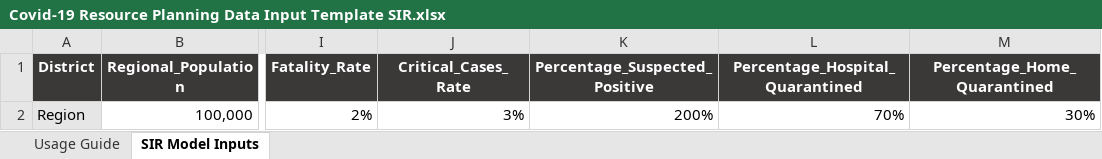
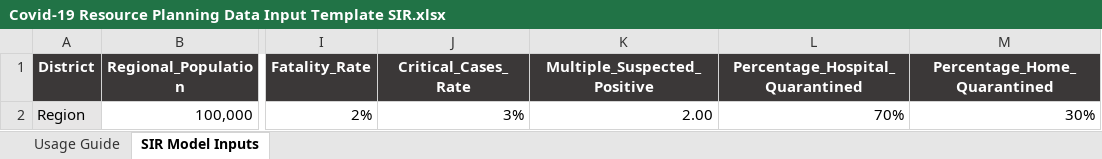
Before and after one commit to pinkman160/EYIP_v2, an Excel workbook: Covid-19 Resource Planning Data Input Template SIR.xlsx, sheet SIR Model Inputs, drawn as a sheet; only a part is shown, gaps mark what is left out; values as stored, in another font and other column widths than the file's, no borders; the diff names each change by its address in the sheet, - before the commit and + after, or states it on an @@ line.

Commit message:
Update template 3

```diff
--- a/Covid-19 Resource Planning Data Input Template SIR.xlsx (sheet SIR Model Inputs)
+++ b/Covid-19 Resource Planning Data Input Template SIR.xlsx (sheet SIR Model Inputs)
-K1: Percentage_Suspected_Positive
+K1: Multiple_Suspected_Positive
-K2 (Multiple_Suspected_Positive): 200%
+K2 (Multiple_Suspected_Positive): 2.00
```
Also changed, not shown: charts or pictures, Covid-19 Resource Planning Data Input Template SEIR.xlsx.
